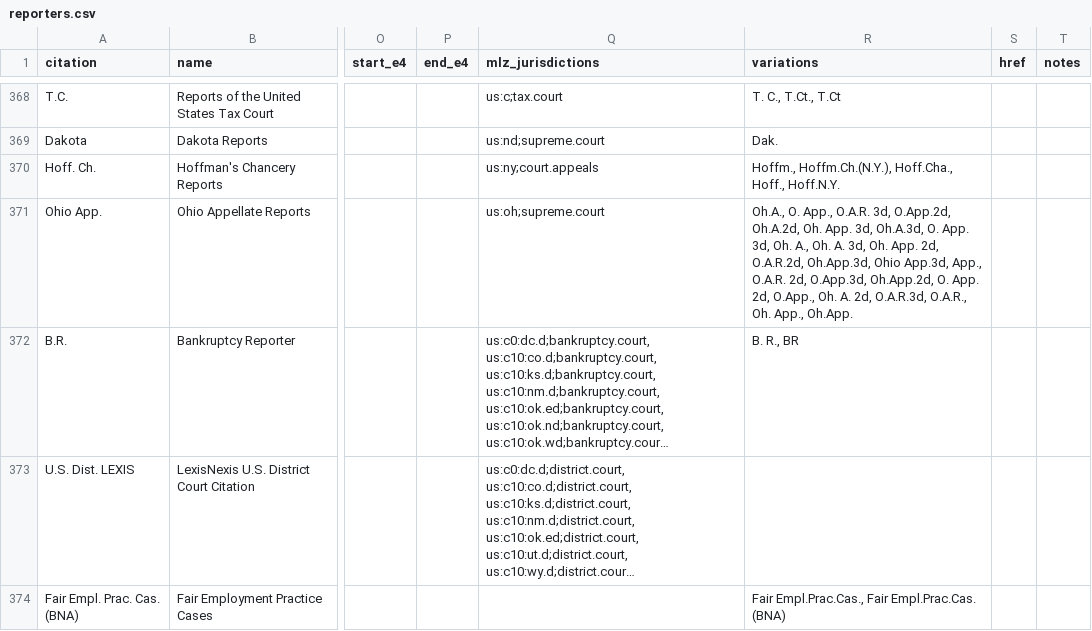
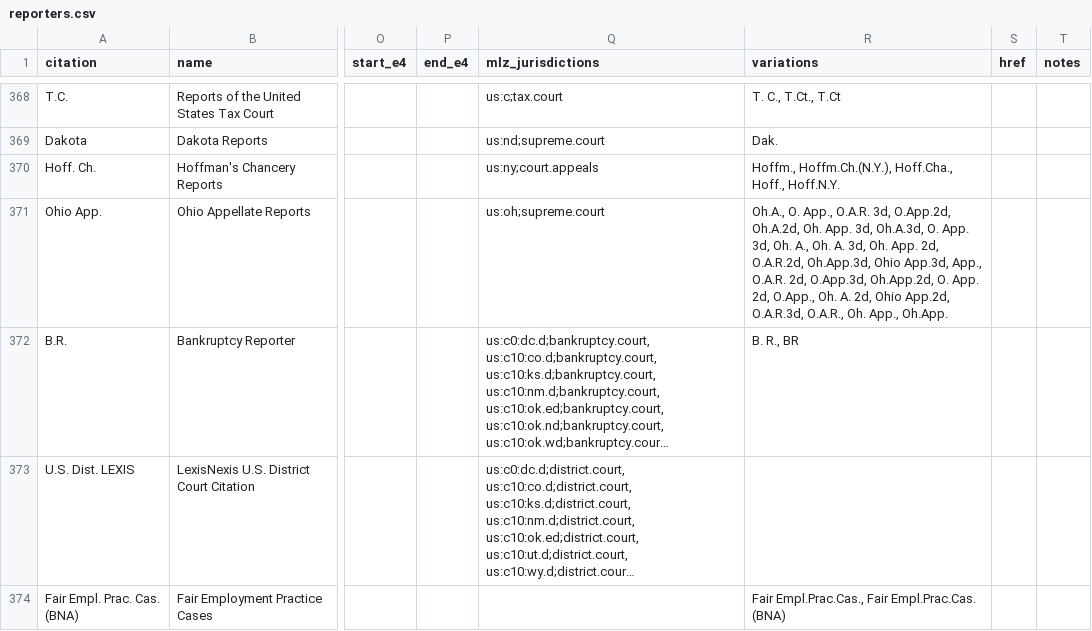
Before and after one commit to freelawproject/reporters-db, a CSV file: reporters.csv, drawn as a sheet; only a part is shown, gaps mark what is left out; long unchanged cells end in …; the diff names each change by its address in the sheet, - before the commit and + after, or states it on an @@ line.

Commit message:
Adds a few more variations.

```diff
--- a/reporters.csv
+++ b/reporters.csv
-R371 (variations): …A. 2d, O.A.R.3d, O.A.R.,…
+R371 (variations): …A. 2d, Ohio App.2d, O.A.R.3d, O.A.R.,…
```
Also changed, not shown: 1 other file.
